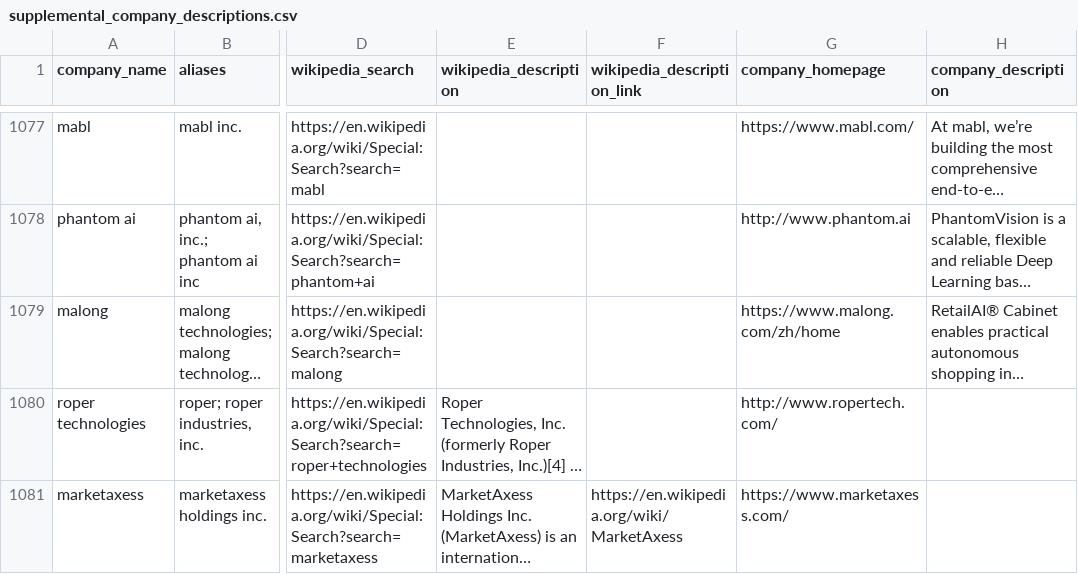
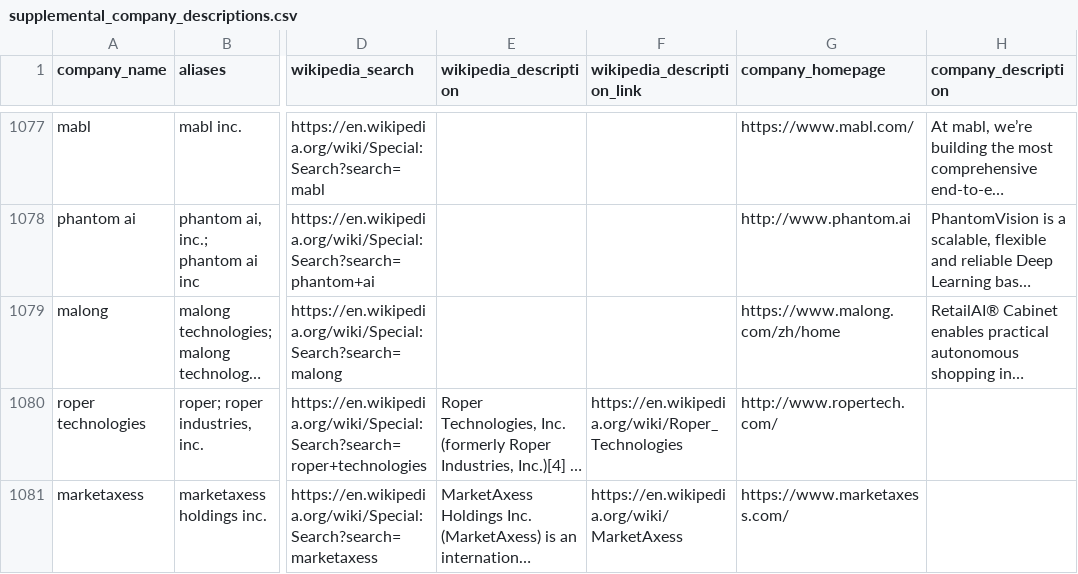
Before and after one commit to georgetown-cset/parat, a CSV file: web/raw_data/supplemental_company_descriptions.csv, drawn as a sheet; only a part is shown, gaps mark what is left out; long unchanged cells end in …; the diff covers the shown part only; the diff names each change by its address in the sheet, - before the commit and + after, or states it on an @@ line.

Commit message:
Clean up source links and add more error handling for image download

```diff
--- a/web/raw_data/supplemental_company_descriptions.csv
+++ b/web/raw_data/supplemental_company_descriptions.csv
-F1080 (wikipedia_description_link): (empty)
+F1080 (wikipedia_description_link): https://en.wikipedia.org/wiki/Roper_Technologies
```
Also changed, not shown: 43 edited cells elsewhere in this file, 3 other files.
